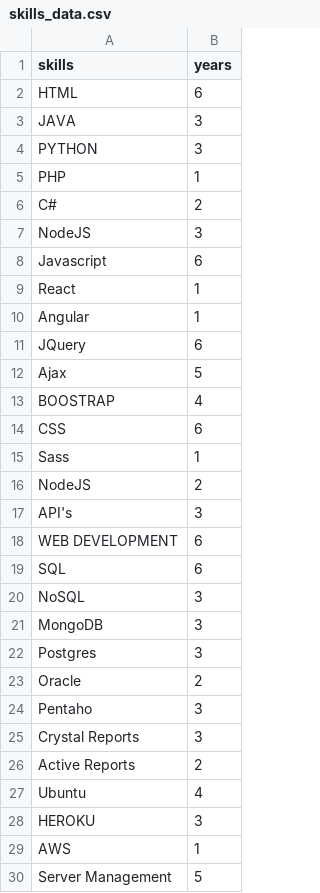
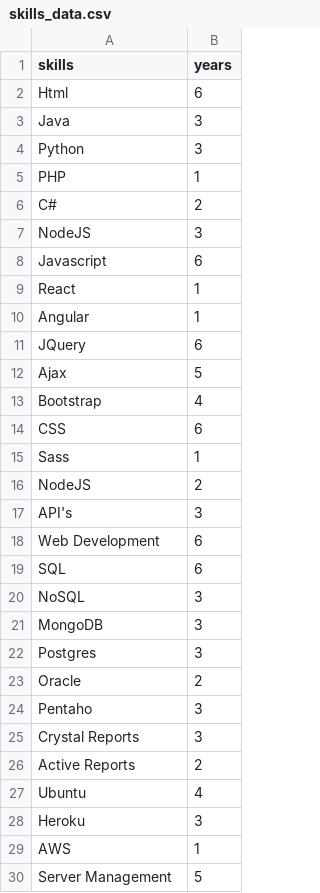
Before and after one commit to tmudarikwa/PERSONAL-WEBSITE, a CSV file: public/javascripts/skills_data.csv, drawn as a sheet.

Commit message:
added a new section for my technical skills

```diff
--- a/public/javascripts/skills_data.csv
+++ b/public/javascripts/skills_data.csv
@@ -1,5 +1,5 @@
 skills,years
-HTML,6
-JAVA,3
-PYTHON,3
+Html,6
+Java,3
+Python,3
 PHP,1
@@ -12,3 +12,3 @@ JQuery,6
 Ajax,5
-BOOSTRAP,4
+Bootstrap,4
 CSS,6
@@ -17,3 +17,3 @@ NodeJS,2
 API's,3
-WEB DEVELOPMENT,6
+Web Development,6
 SQL,6
@@ -27,3 +27,3 @@ Active Reports,2
 Ubuntu,4
-HEROKU,3
+Heroku,3
 AWS,1
```
